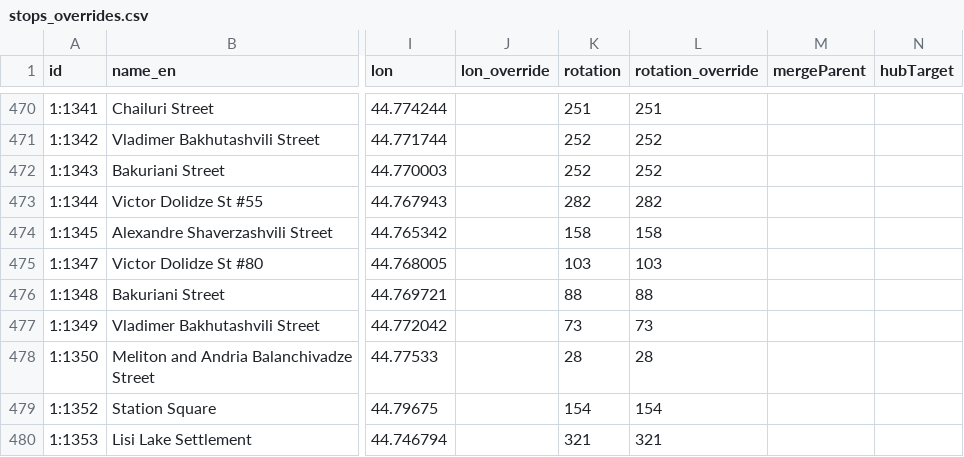
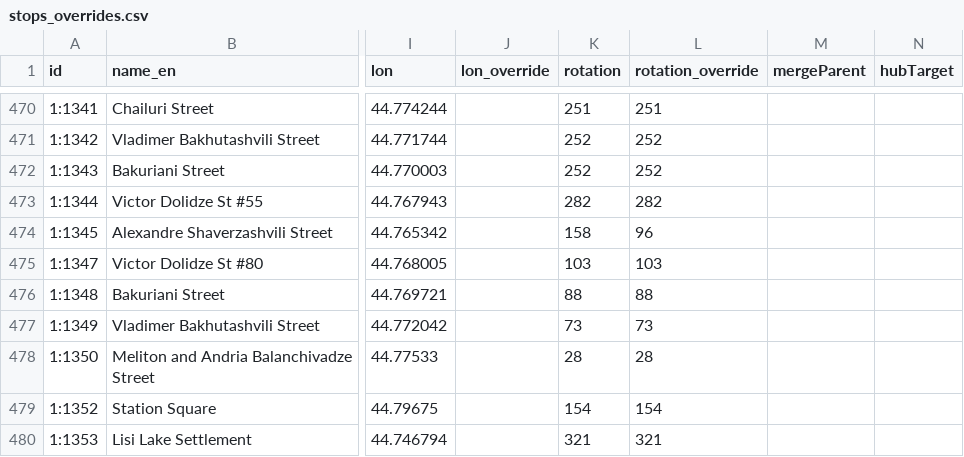
Before and after one commit to veaveberg/tbilisi-trans, a CSV file: public/data/stops_overrides.csv, drawn as a sheet; only a part is shown, gaps mark what is left out; the diff names each change by its address in the sheet, - before the commit and + after, or states it on an @@ line.

```diff
--- a/public/data/stops_overrides.csv
+++ b/public/data/stops_overrides.csv
-L474 (rotation_override): 158
+L474 (rotation_override): 96
```
Also changed, not shown: 48 other files.
